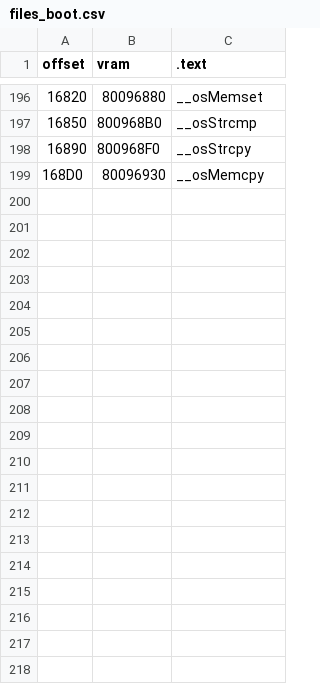
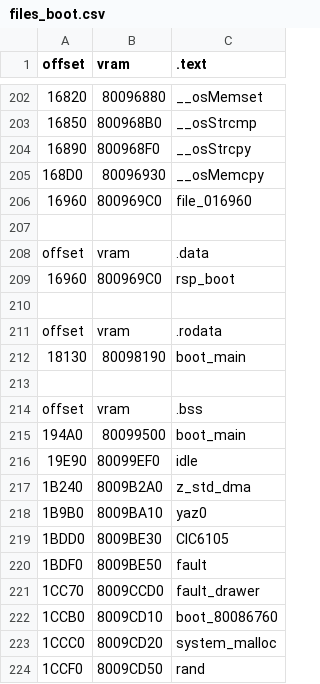
Before and after one commit to Decompollaborate/zelda64_compare, a CSV file: mm/ne0/tables/files_boot.csv, drawn as a sheet; only a part is shown, gaps mark what is left out; the diff covers the shown part only; the diff names each change by its address in the sheet, - before the commit and + after, or states it on an @@ line.

```diff
--- a/mm/ne0/tables/files_boot.csv
+++ b/mm/ne0/tables/files_boot.csv
+row 206: 16960 | 800969C0 | file_016960
+row 207: (empty)
+row 208: offset | vram | .data
+row 209: 16960 | 800969C0 | rsp_boot
+row 210: (empty)
+row 211: offset | vram | .rodata
+row 212: 18130 | 80098190 | boot_main
+row 213: (empty)
+row 214: offset | vram | .bss
+row 215: 194A0 | 80099500 | boot_main
+row 216: 19E90 | 80099EF0 | idle
+row 217: 1B240 | 8009B2A0 | z_std_dma
+row 218: 1B9B0 | 8009BA10 | yaz0
+row 219: 1BDD0 | 8009BE30 | CIC6105
+row 220: 1BDF0 | 8009BE50 | fault
+row 221: 1CC70 | 8009CCD0 | fault_drawer
+row 222: 1CCB0 | 8009CD10 | boot_80086760
+row 223: 1CCC0 | 8009CD20 | system_malloc
+row 224: 1CCF0 | 8009CD50 | rand
```
Also changed, not shown: 22 added rows elsewhere in this file, mm/ne0/tables/files_code.csv, mm/nek/tables/files_boot.csv, 17 other files.
